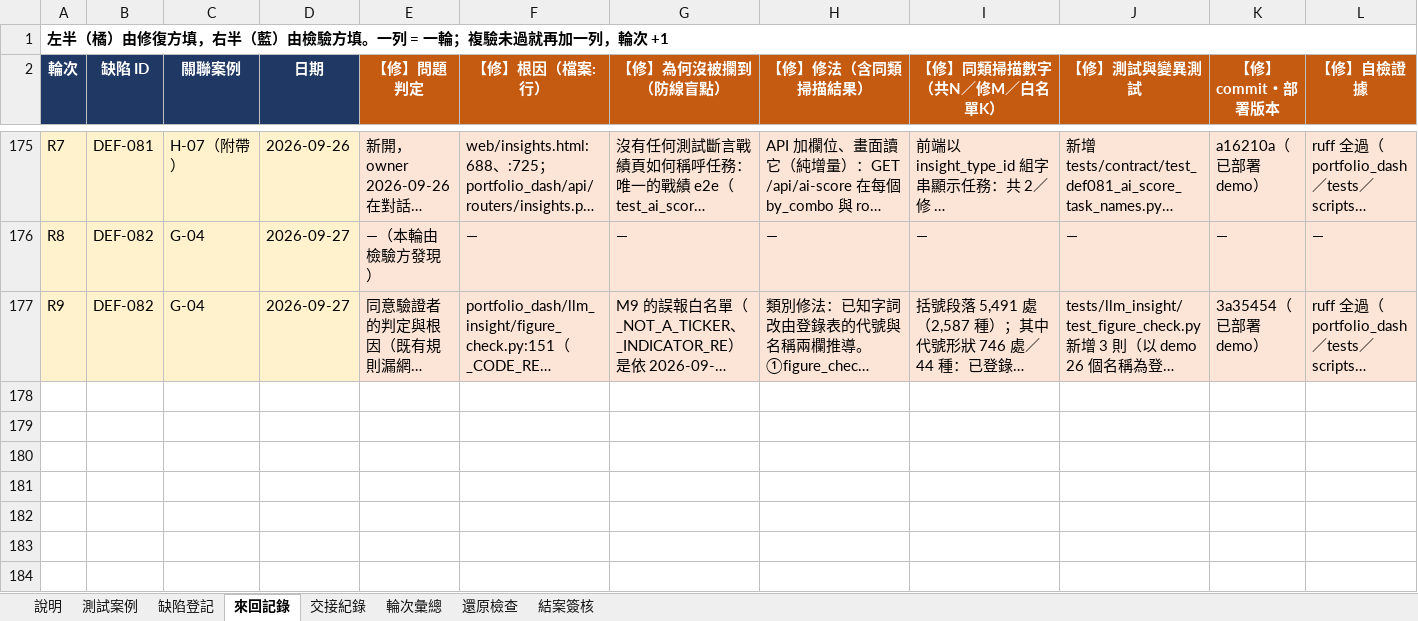
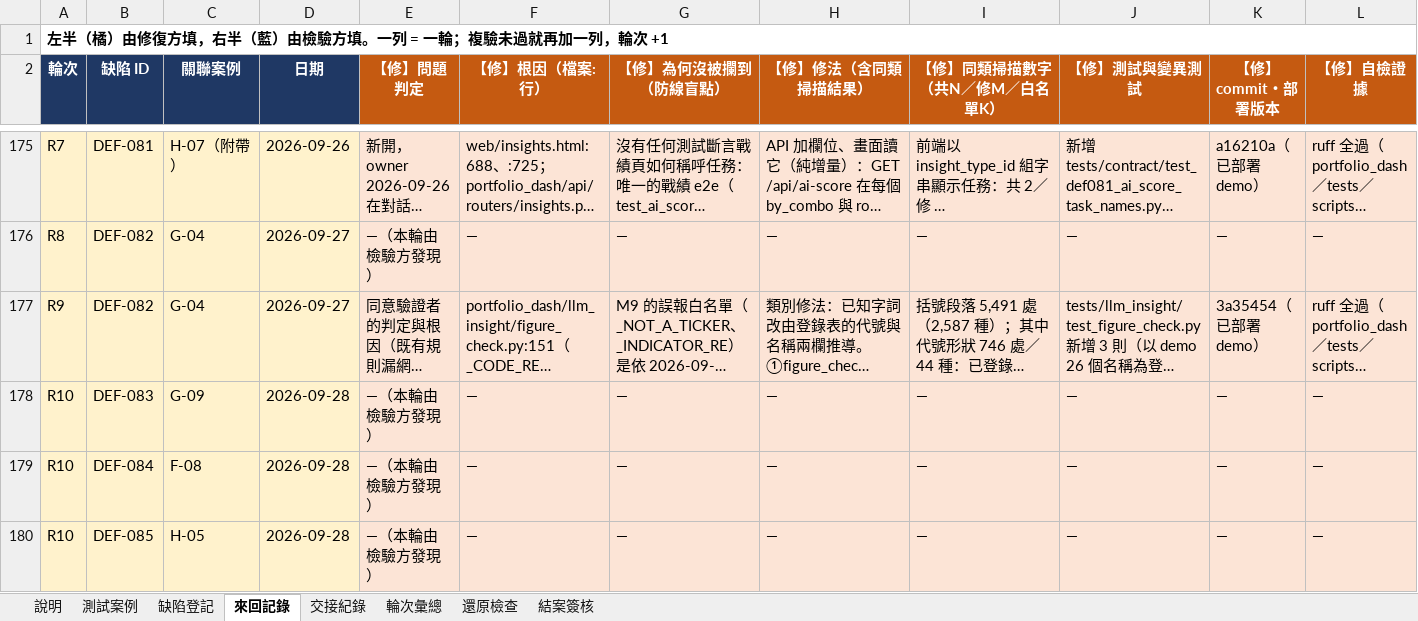
Before and after one commit to hefenglim/invest-portfolio, an Excel workbook: docs/audit/2026-09-22-functional-test-manual.xlsx, sheet 來回記錄, drawn as a sheet; only a part is shown, gaps mark what is left out; long unchanged cells end in …; values as stored, in another font and other column widths than the file's, no borders; rows hold the shown columns only; the diff names each change by its address in the sheet, - before the commit and + after, or states it on an @@ line.

```diff
--- a/docs/audit/2026-09-22-functional-test-manual.xlsx (sheet 來回記錄)
+++ b/docs/audit/2026-09-22-functional-test-manual.xlsx (sheet 來回記錄)
+row 178: R10 | DEF-083 | G-09 | 2026-09-28 | —（本輪由檢驗方發現） | — | — | — | — | — | — | —
+row 179: R10 | DEF-084 | F-08 | 2026-09-28 | —（本輪由檢驗方發現） | — | — | — | — | — | — | —
+row 180: R10 | DEF-085 | H-05 | 2026-09-28 | —（本輪由檢驗方發現） | — | — | — | — | — | — | —
```
Also changed, not shown: sheet 測試案例, sheet 輪次彙總, sheet 缺陷登記, sheet 結案簽核, sheet 交接紀錄, sheet 還原檢查.
